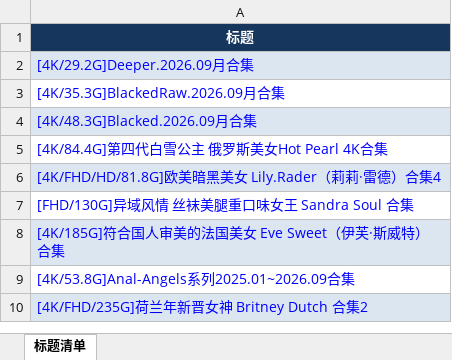
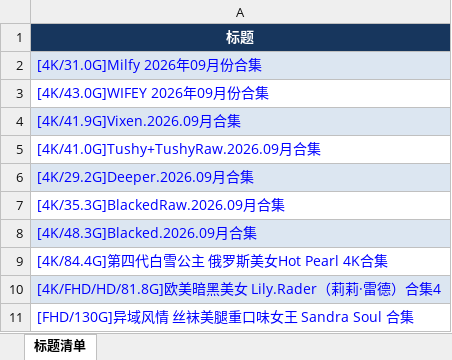
Before and after one commit to yyyukiii/t66y-rss, an Excel workbook: data/欧美原创区/欧美原创区_titles.xlsx, sheet 标题清单, drawn as a sheet; only a part is shown; the shorter side is filled out with more unchanged rows; values as stored, in another font and other column widths than the file's, no borders; the diff names each change by its address in the sheet, - before the commit and + after, or states it on an @@ line.

```diff
--- a/data/欧美原创区/欧美原创区_titles.xlsx (sheet 标题清单)
+++ b/data/欧美原创区/欧美原创区_titles.xlsx (sheet 标题清单)
+row 2: [4K/31.0G]Milfy 2026年09月份合集
+row 3: [4K/43.0G]WIFEY 2026年09月份合集
+row 4: [4K/41.9G]Vixen.2026.09月合集
+row 5: [4K/41.0G]Tushy+TushyRaw.2026.09月合集
```
Also changed, not shown: data/亚洲无码原创区/亚洲无码原创区_titles.xlsx, data/国产原创区/国产原创区_titles.xlsx, 7 other files.
